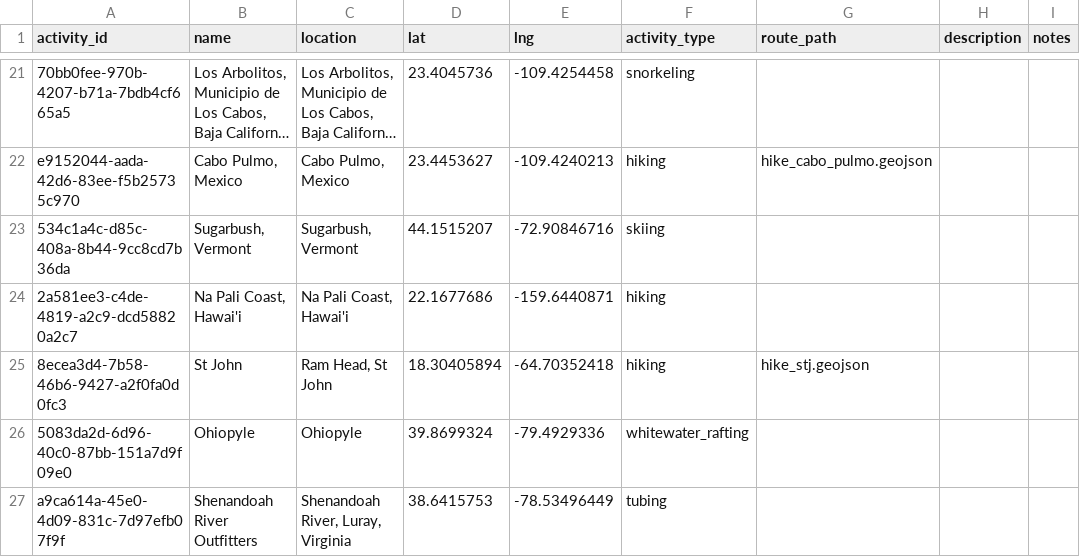
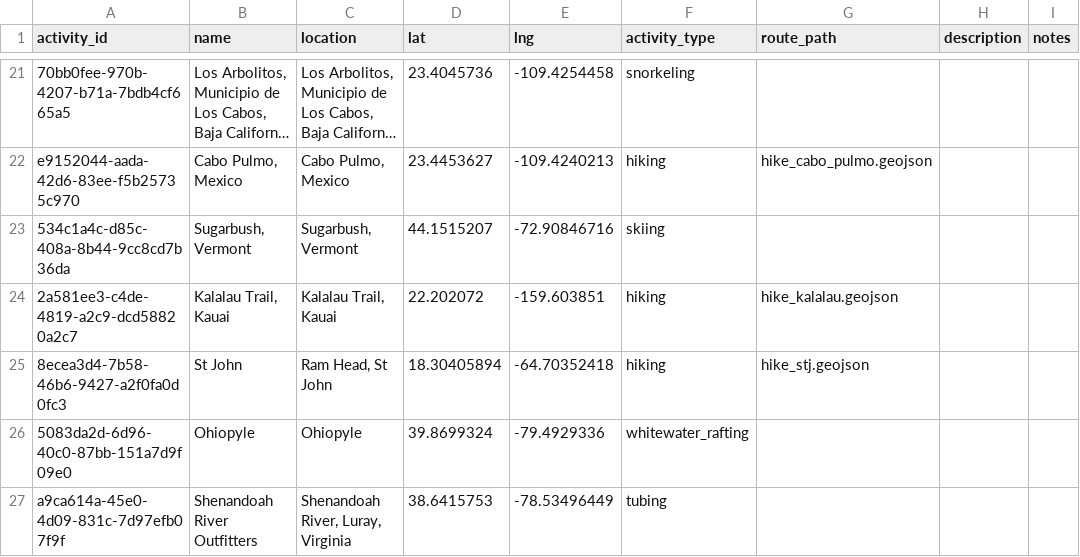
Before and after one commit to johbry17/Waypoints-A-Personal-BioGeography, a CSV file: docs/resources/data/activity.csv, drawn as a sheet; only a part is shown, gaps mark what is left out; long unchanged cells end in …; the diff names each change by its address in the sheet, - before the commit and + after, or states it on an @@ line.

```diff
--- a/docs/resources/data/activity.csv
+++ b/docs/resources/data/activity.csv
-B24 (name): Na Pali Coast, Hawai'i
+B24 (name): Kalalau Trail, Kauai
-C24 (location): Na Pali Coast, Hawai'i
+C24 (location): Kalalau Trail, Kauai
-D24 (lat): 22.1677686
+D24 (lat): 22.202072
-E24 (lng): -159.6440871
+E24 (lng): -159.603851
-G24 (route_path): (empty)
+G24 (route_path): hike_kalalau.geojson
```
Also changed, not shown: docs/resources/data/routes.csv, 12 other files.
